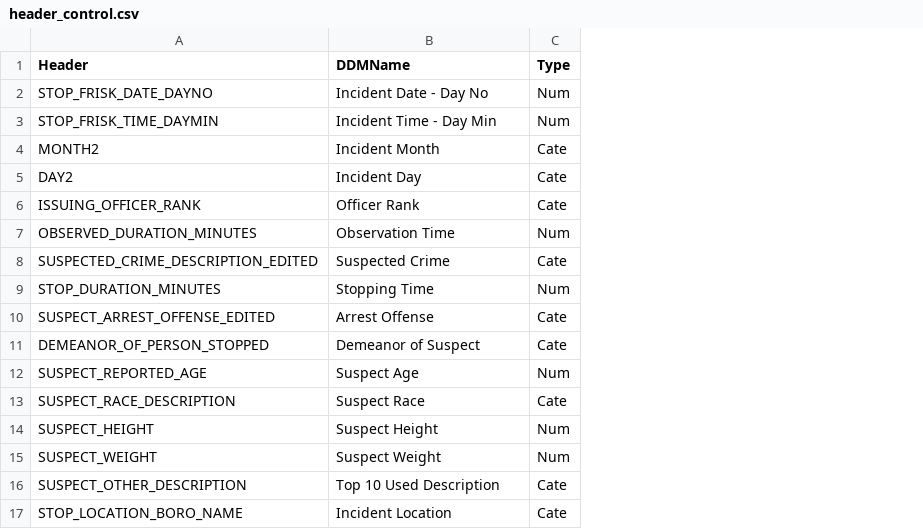
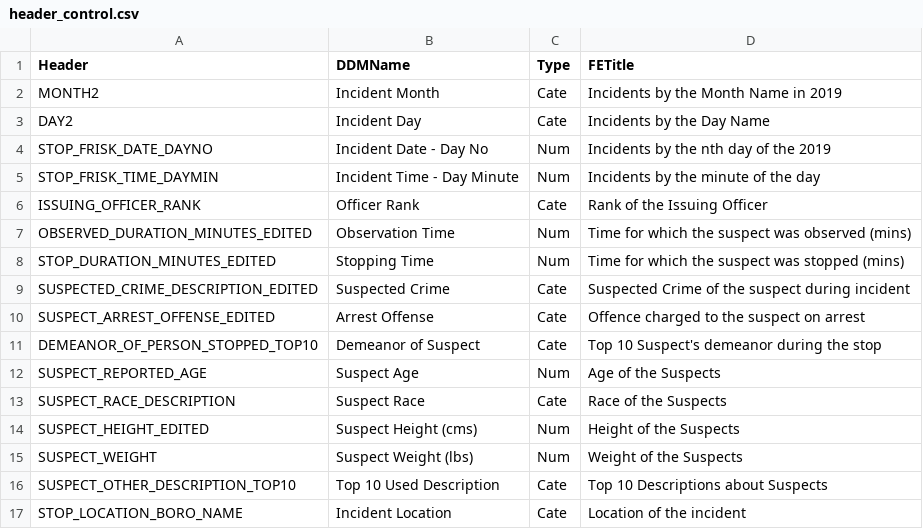
Before and after one commit to OB-0ne/Visualization_1-BarCharts_D3, a CSV file: data/header_control.csv, drawn as a sheet; removed rows and columns are numbered as before the commit, all else as after; the diff names each change by its address in the sheet, - before the commit and + after, or states it on an @@ line.

Commit message:
v1.01 - updates to UI
- data fixed for correct visuals
- n size and title added
- lot of data is reduced

```diff
--- a/data/header_control.csv
+++ b/data/header_control.csv
+column D (FETitle), rows 2-3: Incidents by the Month Name in 2019 | Incidents by the Day Name; rows 6-7: Rank of the Issuing Officer | Time for which the suspect was observed (mins); rows 9-17: Suspected Crime of the suspect during incident | Offence charged to the suspect on arrest | Top 10 Suspect's demeanor during the stop | Age of the Suspects | Race of the Suspects | Height of the Suspects | Weight of the Suspects | Top 10 Descriptions about Suspects | Location of the incident
-row 3: STOP_FRISK_TIME_DAYMIN | Incident Time - Day Min | Num
@@ row 2 moved to row 4: STOP_FRISK_DATE_DAYNO @@
+row 5: STOP_FRISK_TIME_DAYMIN | Incident Time - Day Minute | Num | Incidents by the minute of the day
-A7 (Header): OBSERVED_DURATION_MINUTES
+A7 (Header): OBSERVED_DURATION_MINUTES_EDITED
+row 8: STOP_DURATION_MINUTES_EDITED | Stopping Time | Num | Time for which the suspect was stopped (mins)
-row 9: STOP_DURATION_MINUTES | Stopping Time | Num
-A11 (Header): DEMEANOR_OF_PERSON_STOPPED
+A11 (Header): DEMEANOR_OF_PERSON_STOPPED_TOP10
-A14 (Header): SUSPECT_HEIGHT
+A14 (Header): SUSPECT_HEIGHT_EDITED
-B14 (DDMName): Suspect Height
+B14 (DDMName): Suspect Height (cms)
-B15 (DDMName): Suspect Weight
+B15 (DDMName): Suspect Weight (lbs)
-A16 (Header): SUSPECT_OTHER_DESCRIPTION
+A16 (Header): SUSPECT_OTHER_DESCRIPTION_TOP10
```
Also changed, not shown: 5 other files.
